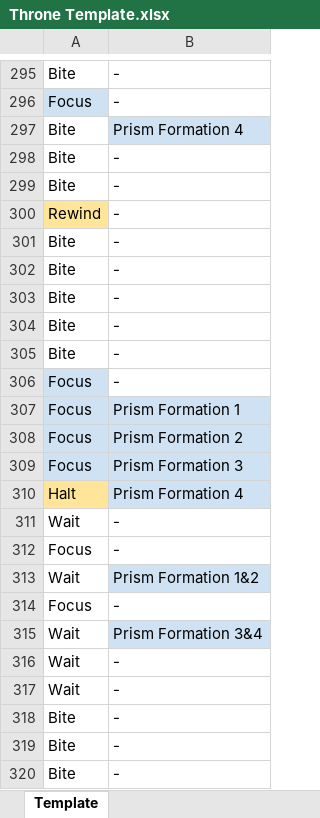
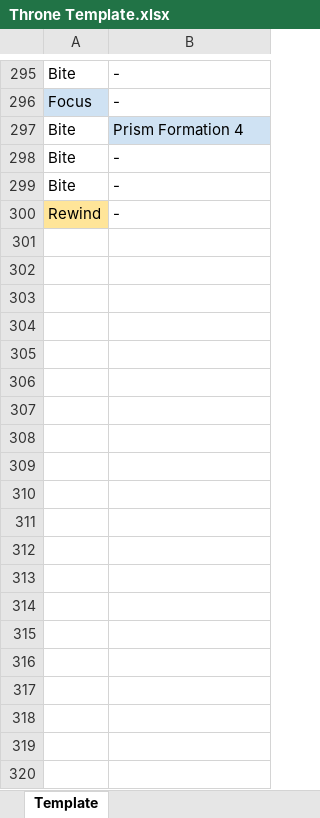
Before and after one commit to nsparisi/raidnight, an Excel workbook: assets/Throne Template.xlsx, sheet Template, drawn as a sheet; only a part is shown, gaps mark what is left out; values as stored, in another font and other column widths than the file's, no borders; charts and pictures not drawn; the diff covers the shown part only; the diff names each change by its address in the sheet, - before the commit and + after, or states it on an @@ line.

```diff
--- a/assets/Throne Template.xlsx (sheet Template)
+++ b/assets/Throne Template.xlsx (sheet Template)
-row 301: Bite | -
-row 302: Bite | -
-row 303: Bite | -
-row 304: Bite | -
-row 305: Bite | -
-row 306: Focus | -
-row 307: Focus | Prism Formation 1
-row 308: Focus | Prism Formation 2
-row 309: Focus | Prism Formation 3
-row 310: Halt | Prism Formation 4
-row 311: Wait | -
-row 312: Focus | -
-row 313: Wait | Prism Formation 1&2
-row 314: Focus | -
-row 315: Wait | Prism Formation 3&4
-row 316: Wait | -
-row 317: Wait | -
-row 318: Bite | -
-row 319: Bite | -
-row 320: Bite | -
```
Also changed, not shown: 680 removed rows elsewhere in this sheet, assets/Dungeon Template.xlsx, assets/Fight Template.xlsx, 1 other file.
